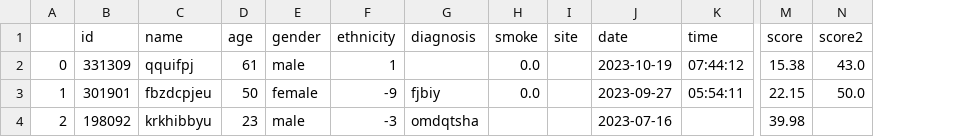
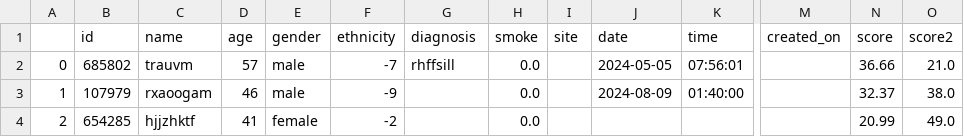
Before and after one commit to LewisHotchkissDPUK/SynthOpt, a CSV file: output/NEW_TESTING_DATASET_SYNTHETIC_STRUCTURAL.csv, drawn as a sheet; only a part is shown, gaps mark what is left out; addresses are those after the commit; the diff covers the shown part only; the diff names each change by its address in the sheet, - before the commit and + after, or states it on an @@ line.

Commit message:
fixed date time loop
before it wasnt properly looping through non_numerical_columns for date + time checks because it had append instead of insert

```diff
--- a/output/NEW_TESTING_DATASET_SYNTHETIC_STRUCTURAL.csv
+++ b/output/NEW_TESTING_DATASET_SYNTHETIC_STRUCTURAL.csv
+column M (created_on), empty
-B2 (id): 331309
+B2 (id): 685802
-C2 (name): qquifpj
+C2 (name): trauvm
-D2 (age): 61
+D2 (age): 57
-F2 (ethnicity): 1
+F2 (ethnicity): -7
-G2 (diagnosis): (empty)
+G2 (diagnosis): rhffsill
-J2 (date): 2023-10-19
+J2 (date): 2024-05-05
-K2 (time): 07:44:12
+K2 (time): 07:56:01
-N2 (score): 15.38
+N2 (score): 36.66
-O2 (score2): 43.0
+O2 (score2): 21.0
-B3 (id): 301901
+B3 (id): 107979
-C3 (name): fbzdcpjeu
+C3 (name): rxaoogam
-D3 (age): 50
+D3 (age): 46
-E3 (gender): female
+E3 (gender): male
-G3 (diagnosis): fjbiy
+G3 (diagnosis): (empty)
-J3 (date): 2023-09-27
+J3 (date): 2024-08-09
-K3 (time): 05:54:11
+K3 (time): 01:40:00
-N3 (score): 22.15
+N3 (score): 32.37
-O3 (score2): 50.0
+O3 (score2): 38.0
-B4 (id): 198092
+B4 (id): 654285
-C4 (name): krkhibbyu
+C4 (name): hjjzhktf
-D4 (age): 23
+D4 (age): 41
-E4 (gender): male
+E4 (gender): female
-F4 (ethnicity): -3
+F4 (ethnicity): -2
-G4 (diagnosis): omdqtsha
+G4 (diagnosis): (empty)
-H4 (smoke): (empty)
+H4 (smoke): 0.0
-J4 (date): 2023-07-16
+J4 (date): (empty)
-N4 (score): 39.98
+N4 (score): 20.99
-O4 (score2): (empty)
+O4 (score2): 49.0
```
Also changed, not shown: 76 edited cells elsewhere in this file, examples/NEW_TESTING_DATASET.csv, 1 other file.
